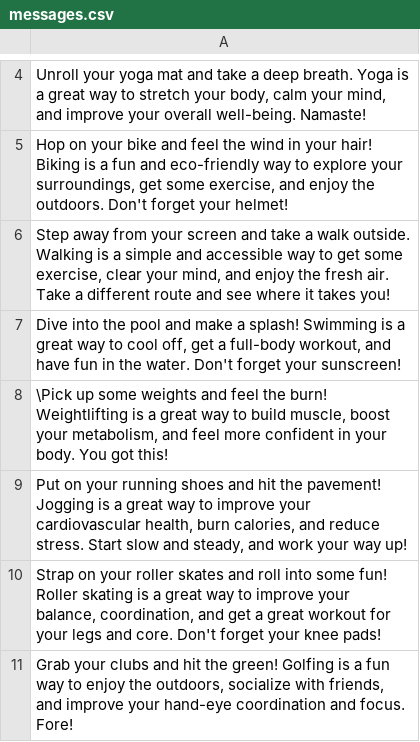
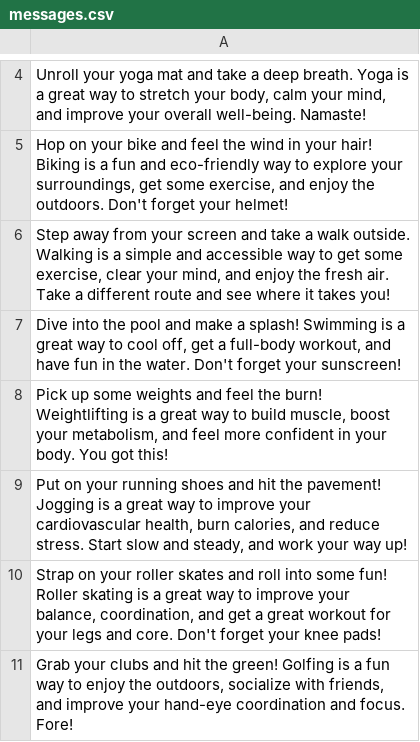
Before and after one commit to paxnea/LLM-multimodal-nudging, a CSV file: data/messages.csv, drawn as a sheet; only a part is shown, gaps mark what is left out; the diff names each change by its address in the sheet, - before the commit and + after, or states it on an @@ line.

Commit message:
update messages.csv

```diff
--- a/data/messages.csv
+++ b/data/messages.csv
-A8: \Pick up some…
+A8: Pick up some…
```
